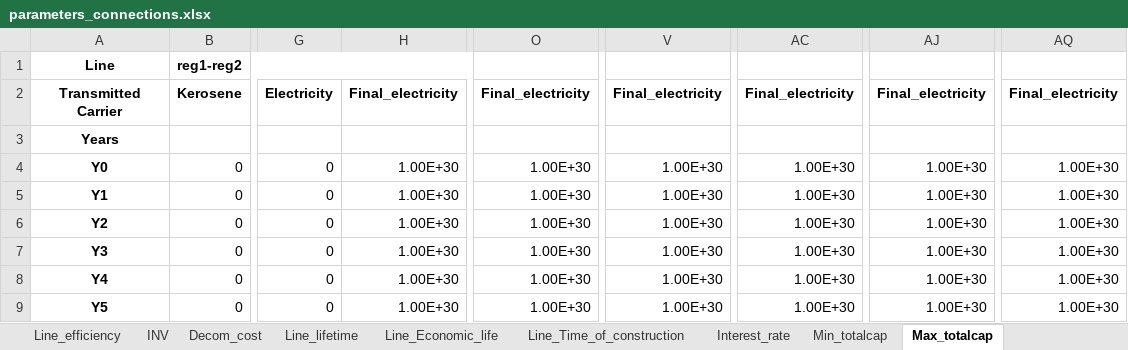
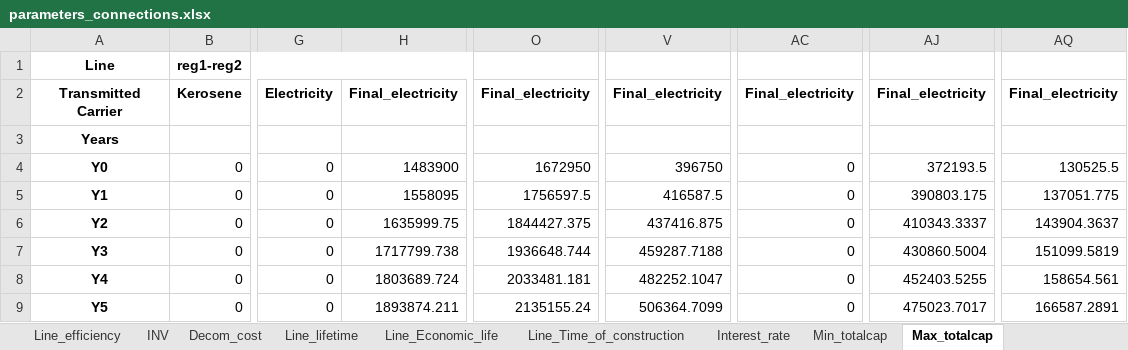
Before and after one commit to gianlucapellecchia/Hypatia, an Excel workbook: hypatia/parameters_planning_Kenya/parameters_connections.xlsx, sheet Max_totalcap, drawn as a sheet; only a part is shown, gaps mark what is left out; values as stored, in another font and other column widths than the file's, no borders; the diff covers the shown part only; the diff names each change by its address in the sheet, - before the commit and + after, or states it on an @@ line.

```diff
--- a/hypatia/parameters_planning_Kenya/parameters_connections.xlsx (sheet Max_totalcap)
+++ b/hypatia/parameters_planning_Kenya/parameters_connections.xlsx (sheet Max_totalcap)
-H4: 1.00E+30
+H4: 1483900
-O4: 1.00E+30
+O4: 1672950
-V4: 1.00E+30
+V4: 396750
-AC4:AC9: 1.00E+30
+AC4:AC9: 0
-AJ4: 1.00E+30
+AJ4: 372193.5
-AQ4: 1.00E+30
+AQ4: 130525.5
-H5: 1.00E+30
+H5: 1558095
-O5: 1.00E+30
+O5: 1756597.5
-V5: 1.00E+30
+V5: 416587.5
-AJ5: 1.00E+30
+AJ5: 390803.175
-AQ5: 1.00E+30
+AQ5: 137051.775
-H6: 1.00E+30
+H6: 1635999.75
-O6: 1.00E+30
+O6: 1844427.375
-V6: 1.00E+30
+V6: 437416.875
-AJ6: 1.00E+30
+AJ6: 410343.3337
-AQ6: 1.00E+30
+AQ6: 143904.3637
-H7: 1.00E+30
+H7: 1717799.738
-O7: 1.00E+30
+O7: 1936648.744
-V7: 1.00E+30
+V7: 459287.7188
-AJ7: 1.00E+30
+AJ7: 430860.5004
-AQ7: 1.00E+30
+AQ7: 151099.5819
-H8: 1.00E+30
+H8: 1803689.724
-O8: 1.00E+30
+O8: 2033481.181
-V8: 1.00E+30
+V8: 482252.1047
-AJ8: 1.00E+30
+AJ8: 452403.5255
-AQ8: 1.00E+30
+AQ8: 158654.561
-H9: 1.00E+30
+H9: 1893874.211
-O9: 1.00E+30
+O9: 2135155.24
-V9: 1.00E+30
+V9: 506364.7099
-AJ9: 1.00E+30
+AJ9: 475023.7017
-AQ9: 1.00E+30
+AQ9: 166587.2891
```
Also changed, not shown: 96 edited cells elsewhere in this sheet, sheet V_OM, sheet Line_Time_of_construction, hypatia/parameters_operation_Kenya/parameters_reg1.xlsx, hypatia/parameters_operation_Kenya/parameters_reg3.xlsx, 32 other files.
